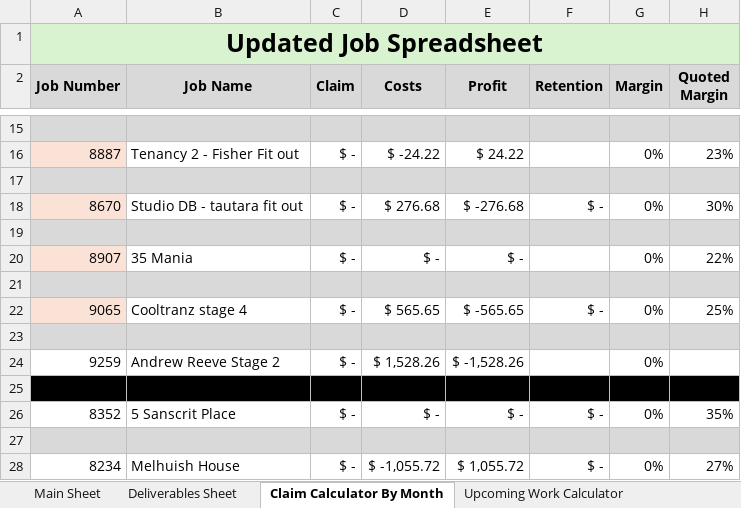
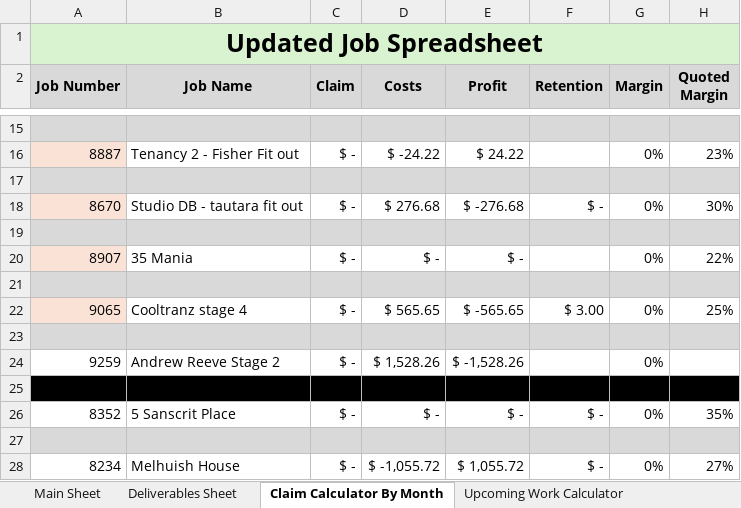
Before and after one commit to felixkwan2901/excel-dashboard, an Excel workbook: Cassidy_Davies_Electrical_BPMN_Data.xlsx, sheet Claim Calculator By Month, drawn as a sheet; only a part is shown, gaps mark what is left out; values as stored, in another font and other column widths than the file's, no borders; conditional formats not drawn; the diff names each change by its address in the sheet, - before the commit and + after, or states it on an @@ line.

```diff
--- a/Cassidy_Davies_Electrical_BPMN_Data.xlsx (sheet Claim Calculator By Month)
+++ b/Cassidy_Davies_Electrical_BPMN_Data.xlsx (sheet Claim Calculator By Month)
-F22 (Retention): $ -
+F22 (Retention): $ 3.00
```
Also changed, not shown: sheet Main Sheet, 4 other files.
